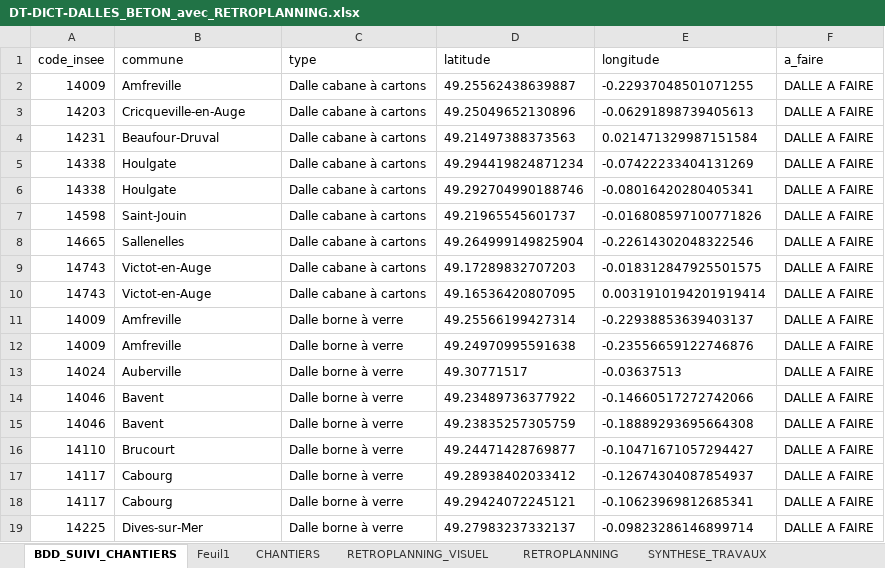
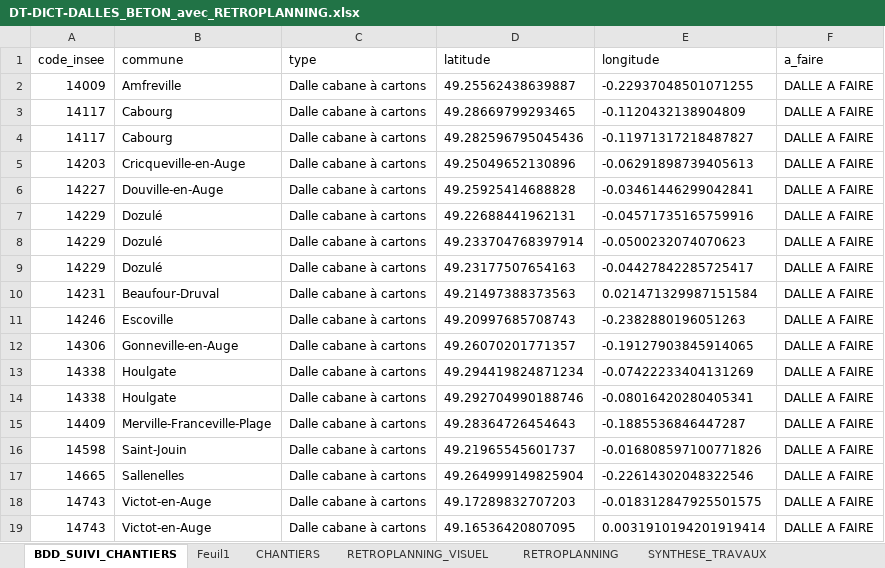
Before and after one commit to ncpa-dechets/suivi-chantiers, an Excel workbook: DT-DICT-DALLES_BETON_avec_RETROPLANNING.xlsx, sheet BDD_SUIVI_CHANTIERS, drawn as a sheet; only a part is shown; the shorter side is filled out with more unchanged rows; values as stored, in another font and other column widths than the file's, no borders; table styles not drawn; the diff names each change by its address in the sheet, - before the commit and + after, or states it on an @@ line.

Commit message:
Update DT-DICT-DALLES_BETON_avec_RETROPLANNING.xlsx

```diff
--- a/DT-DICT-DALLES_BETON_avec_RETROPLANNING.xlsx (sheet BDD_SUIVI_CHANTIERS)
+++ b/DT-DICT-DALLES_BETON_avec_RETROPLANNING.xlsx (sheet BDD_SUIVI_CHANTIERS)
+row 3: 14117 | Cabourg | Dalle cabane à cartons | 49.28669799293465 | -0.1120432138904809 | DALLE A FAIRE
+row 4: 14117 | Cabourg | Dalle cabane à cartons | 49.282596795045436 | -0.11971317218487827 | DALLE A FAIRE
+row 6: 14227 | Douville-en-Auge | Dalle cabane à cartons | 49.25925414688828 | -0.03461446299042841 | DALLE A FAIRE
+row 7: 14229 | Dozulé | Dalle cabane à cartons | 49.22688441962131 | -0.04571735165759916 | DALLE A FAIRE
+row 8: 14229 | Dozulé | Dalle cabane à cartons | 49.233704768397914 | -0.0500232074070623 | DALLE A FAIRE
+row 9: 14229 | Dozulé | Dalle cabane à cartons | 49.23177507654163 | -0.04427842285725417 | DALLE A FAIRE
+row 11: 14246 | Escoville | Dalle cabane à cartons | 49.20997685708743 | -0.2382880196051263 | DALLE A FAIRE
+row 12: 14306 | Gonneville-en-Auge | Dalle cabane à cartons | 49.26070201771357 | -0.19127903845914065 | DALLE A FAIRE
+row 15: 14409 | Merville-Franceville-Plage | Dalle cabane à cartons | 49.28364726454643 | -0.1885536846447287 | DALLE A FAIRE
```
Also changed, not shown: sheet RETROPLANNING.
